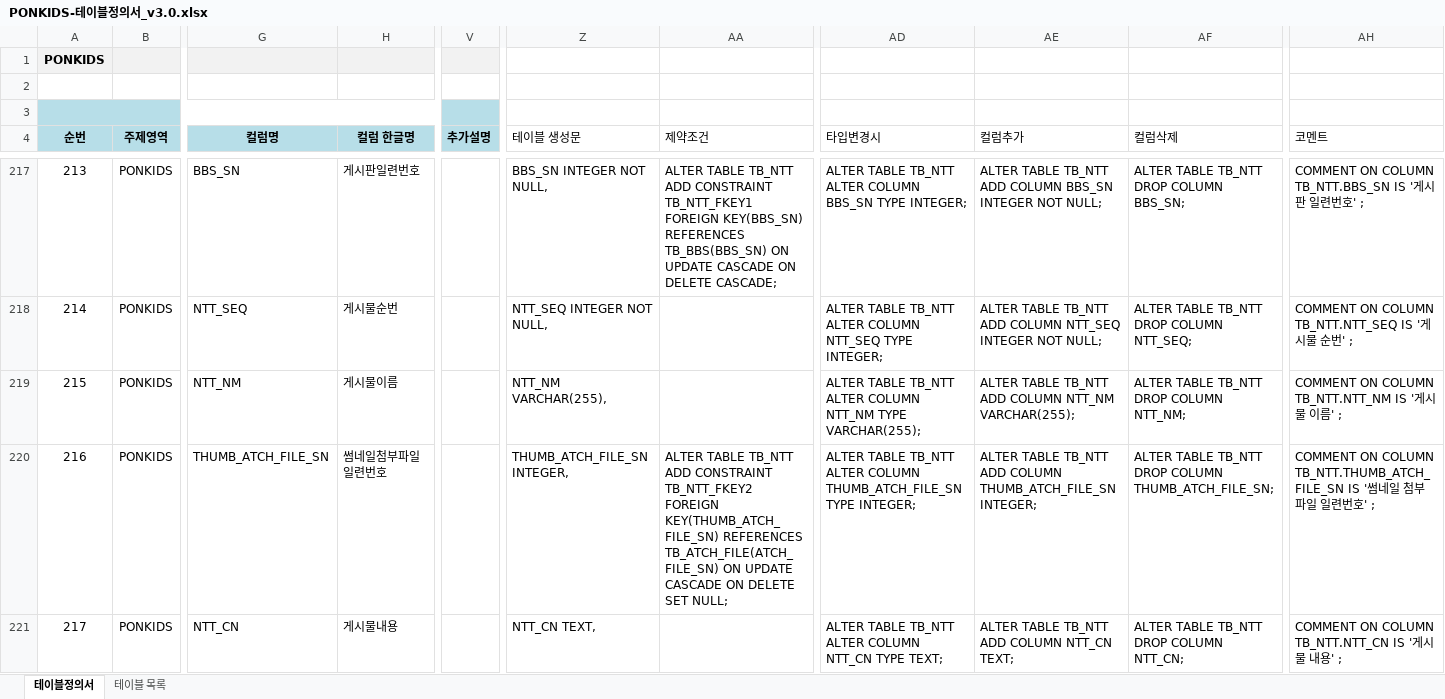
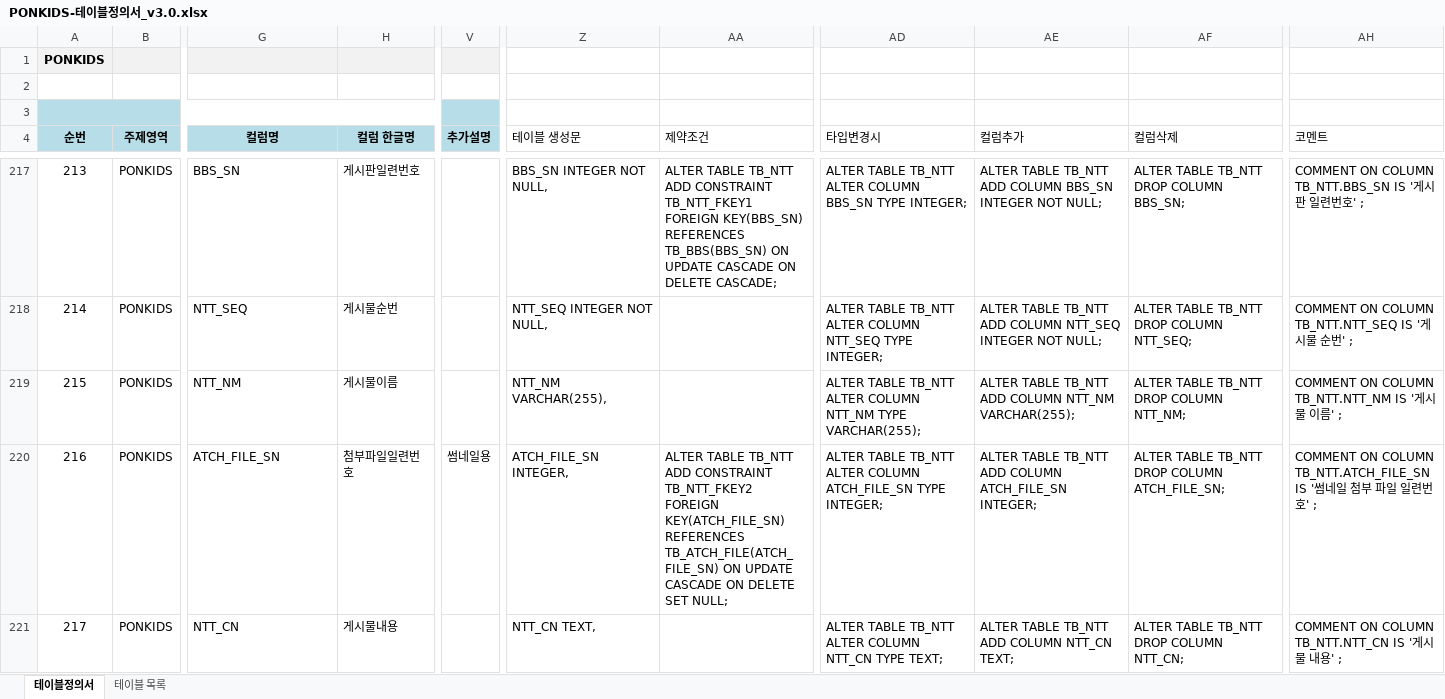
Before and after one commit to jjeovi/ponkids, an Excel workbook: src/main/resources/doc/PONKIDS-테이블정의서_v3.0.xlsx, sheet 테이블정의서, drawn as a sheet; only a part is shown, gaps mark what is left out; values as stored, in another font and other column widths than the file's, no borders; the diff covers the shown part only; the diff names each change by its address in the sheet, - before the commit and + after, or states it on an @@ line.

```diff
--- a/src/main/resources/doc/PONKIDS-테이블정의서_v3.0.xlsx (sheet 테이블정의서)
+++ b/src/main/resources/doc/PONKIDS-테이블정의서_v3.0.xlsx (sheet 테이블정의서)
-G220 (컬럼명): THUMB_ATCH_FILE_SN
+G220 (컬럼명): ATCH_FILE_SN
-H220 (컬럼 한글명): 썸네일첨부파일일련번호
+H220 (컬럼 한글명): 첨부파일일련번호
-V220 (추가설명): (empty)
+V220 (추가설명): 썸네일용
-Z220 (테이블 생성문): THUMB_ATCH_FILE_SN INTEGER,
+Z220 (테이블 생성문): ATCH_FILE_SN INTEGER,
-AA220 (제약조건): …TB_NTT_FKEY2 FOREIGN KEY(THUMB_ATCH_FILE_SN) REFERENCES TB_ATCH_FILE(ATCH_FILE_SN)…
+AA220 (제약조건): …TB_NTT_FKEY2 FOREIGN KEY(ATCH_FILE_SN) REFERENCES TB_ATCH_FILE(ATCH_FILE_SN)…
-AD220 (타입변경시): …ALTER COLUMN THUMB_ATCH_FILE_SN TYPE INTEGER;
+AD220 (타입변경시): …ALTER COLUMN ATCH_FILE_SN TYPE INTEGER;
-AE220 (컬럼추가): …ADD COLUMN THUMB_ATCH_FILE_SN INTEGER;
+AE220 (컬럼추가): …ADD COLUMN ATCH_FILE_SN INTEGER;
-AF220 (컬럼삭제): …DROP COLUMN THUMB_ATCH_FILE_SN;
+AF220 (컬럼삭제): …DROP COLUMN ATCH_FILE_SN;
-AH220 (코멘트): …ON COLUMN TB_NTT.THUMB_ATCH_FILE_SN IS '…
+AH220 (코멘트): …ON COLUMN TB_NTT.ATCH_FILE_SN IS '…
```
Also changed, not shown: 9 edited cells elsewhere in this sheet, 2 other files.
